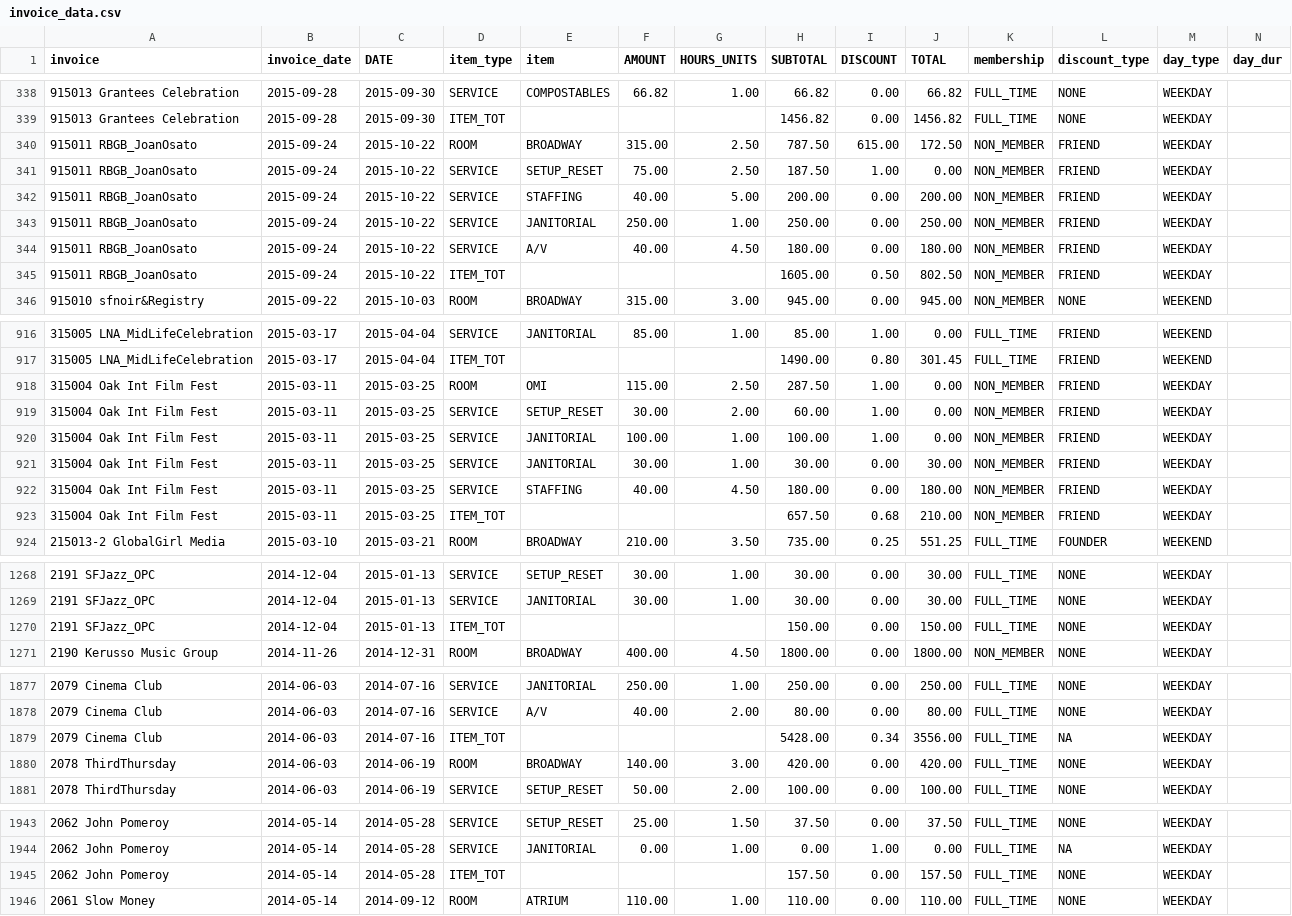
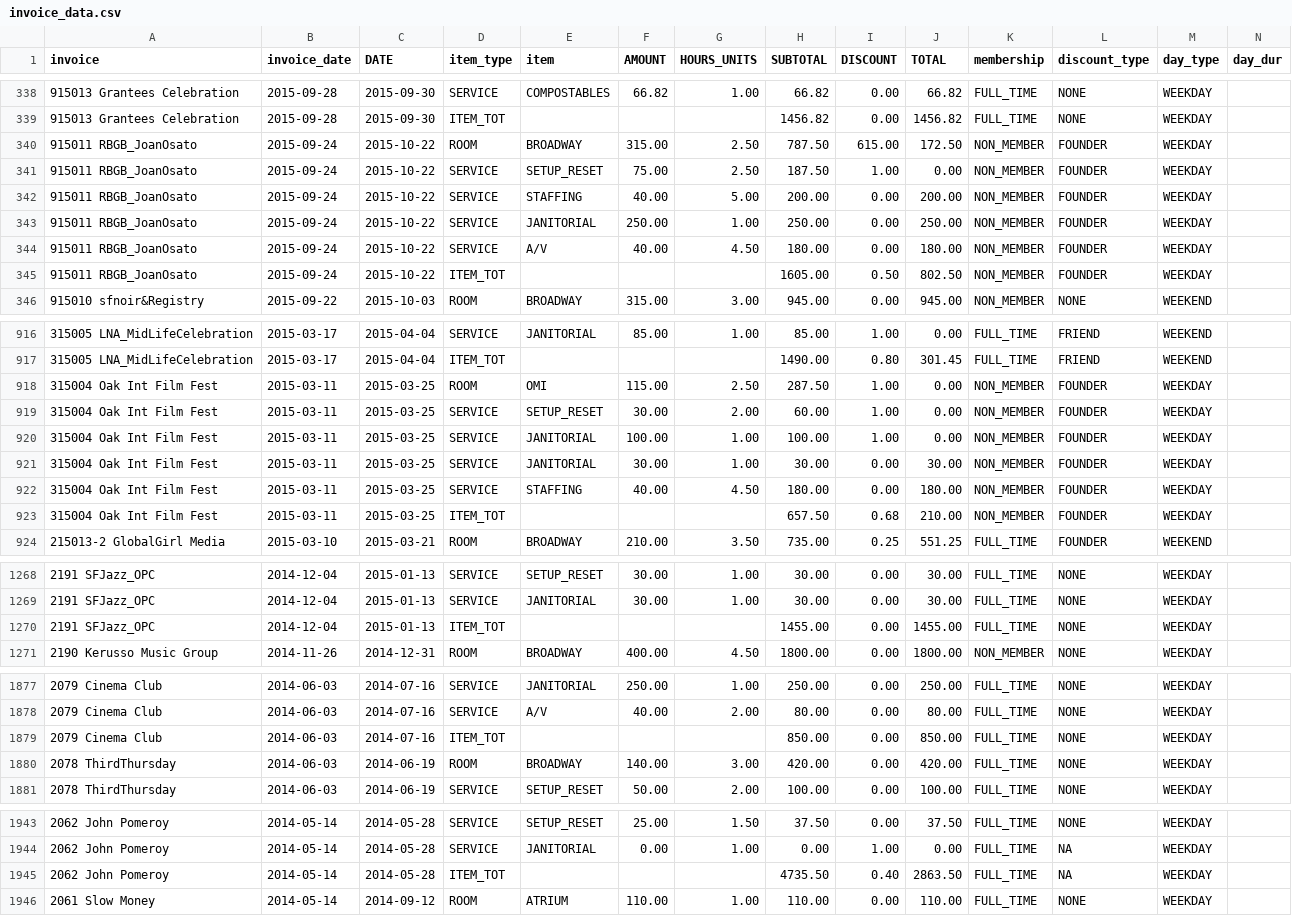
Before and after one commit to ebrensi/HUB_Invoice_Analysis, a CSV file: invoice_data.csv, drawn as a sheet; only a part is shown, gaps mark what is left out; the diff covers the shown part only.

Commit message:
updated invoice data Fri Nov 20 18:48:37 PST 2015

```diff
--- a/invoice_data.csv
+++ b/invoice_data.csv
@@ -339,8 +339,8 @@ invoice,invoice_date,DATE,item_type,item,AMOUNT,HOURS_UNITS,SUBTOTAL,DISCOUNT,TO
 915013 Grantees Celebration,2015-09-28,2015-09-30,ITEM_TOT,,,,1456.82,  0.00,1456.82,FULL_TIME,NONE,WEEKDAY,
-915011 RBGB_JoanOsato,2015-09-24,2015-10-22,ROOM,BROADWAY,315.00,  2.50,787.50,615.00,172.50,NON_MEMBER,FRIEND,WEEKDAY,
-915011 RBGB_JoanOsato,2015-09-24,2015-10-22,SERVICE,SETUP_RESET, 75.00,  2.50,187.50,  1.00,  0.00,NON_MEMBER,FRIEND,WEEKDAY,
-915011 RBGB_JoanOsato,2015-09-24,2015-10-22,SERVICE,STAFFING, 40.00,  5.00,200.00,  0.00,200.00,NON_MEMBER,FRIEND,WEEKDAY,
-915011 RBGB_JoanOsato,2015-09-24,2015-10-22,SERVICE,JANITORIAL,250.00,  1.00,250.00,  0.00,250.00,NON_MEMBER,FRIEND,WEEKDAY,
-915011 RBGB_JoanOsato,2015-09-24,2015-10-22,SERVICE,A/V, 40.00,  4.50,180.00,  0.00,180.00,NON_MEMBER,FRIEND,WEEKDAY,
-915011 RBGB_JoanOsato,2015-09-24,2015-10-22,ITEM_TOT,,,,1605.00,  0.50,802.50,NON_MEMBER,FRIEND,WEEKDAY,
+915011 RBGB_JoanOsato,2015-09-24,2015-10-22,ROOM,BROADWAY,315.00,  2.50,787.50,615.00,172.50,NON_MEMBER,FOUNDER,WEEKDAY,
+915011 RBGB_JoanOsato,2015-09-24,2015-10-22,SERVICE,SETUP_RESET, 75.00,  2.50,187.50,  1.00,  0.00,NON_MEMBER,FOUNDER,WEEKDAY,
+915011 RBGB_JoanOsato,2015-09-24,2015-10-22,SERVICE,STAFFING, 40.00,  5.00,200.00,  0.00,200.00,NON_MEMBER,FOUNDER,WEEKDAY,
+915011 RBGB_JoanOsato,2015-09-24,2015-10-22,SERVICE,JANITORIAL,250.00,  1.00,250.00,  0.00,250.00,NON_MEMBER,FOUNDER,WEEKDAY,
+915011 RBGB_JoanOsato,2015-09-24,2015-10-22,SERVICE,A/V, 40.00,  4.50,180.00,  0.00,180.00,NON_MEMBER,FOUNDER,WEEKDAY,
+915011 RBGB_JoanOsato,2015-09-24,2015-10-22,ITEM_TOT,,,,1605.00,  0.50,802.50,NON_MEMBER,FOUNDER,WEEKDAY,
 915010 sfnoir&Registry,2015-09-22,2015-10-03,ROOM,BROADWAY,315.00,  3.00,945.00,  0.00,945.00,NON_MEMBER,NONE,WEEKEND,
@@ -917,8 +917,8 @@ invoice,invoice_date,DATE,item_type,item,AMOUNT,HOURS_UNITS,SUBTOTAL,DISCOUNT,TO
 315005 LNA_MidLifeCelebration,2015-03-17,2015-04-04,ITEM_TOT,,,,1490.00,  0.80,301.45,FULL_TIME,FRIEND,WEEKEND,
-315004 Oak Int Film Fest,2015-03-11,2015-03-25,ROOM,OMI,115.00,  2.50,287.50,  1.00,  0.00,NON_MEMBER,FRIEND,WEEKDAY,
-315004 Oak Int Film Fest,2015-03-11,2015-03-25,SERVICE,SETUP_RESET, 30.00,  2.00, 60.00,  1.00,  0.00,NON_MEMBER,FRIEND,WEEKDAY,
-315004 Oak Int Film Fest,2015-03-11,2015-03-25,SERVICE,JANITORIAL,100.00,  1.00,100.00,  1.00,  0.00,NON_MEMBER,FRIEND,WEEKDAY,
-315004 Oak Int Film Fest,2015-03-11,2015-03-25,SERVICE,JANITORIAL, 30.00,  1.00, 30.00,  0.00, 30.00,NON_MEMBER,FRIEND,WEEKDAY,
-315004 Oak Int Film Fest,2015-03-11,2015-03-25,SERVICE,STAFFING, 40.00,  4.50,180.00,  0.00,180.00,NON_MEMBER,FRIEND,WEEKDAY,
-315004 Oak Int Film Fest,2015-03-11,2015-03-25,ITEM_TOT,,,,657.50,  0.68,210.00,NON_MEMBER,FRIEND,WEEKDAY,
+315004 Oak Int Film Fest,2015-03-11,2015-03-25,ROOM,OMI,115.00,  2.50,287.50,  1.00,  0.00,NON_MEMBER,FOUNDER,WEEKDAY,
+315004 Oak Int Film Fest,2015-03-11,2015-03-25,SERVICE,SETUP_RESET, 30.00,  2.00, 60.00,  1.00,  0.00,NON_MEMBER,FOUNDER,WEEKDAY,
+315004 Oak Int Film Fest,2015-03-11,2015-03-25,SERVICE,JANITORIAL,100.00,  1.00,100.00,  1.00,  0.00,NON_MEMBER,FOUNDER,WEEKDAY,
+315004 Oak Int Film Fest,2015-03-11,2015-03-25,SERVICE,JANITORIAL, 30.00,  1.00, 30.00,  0.00, 30.00,NON_MEMBER,FOUNDER,WEEKDAY,
+315004 Oak Int Film Fest,2015-03-11,2015-03-25,SERVICE,STAFFING, 40.00,  4.50,180.00,  0.00,180.00,NON_MEMBER,FOUNDER,WEEKDAY,
+315004 Oak Int Film Fest,2015-03-11,2015-03-25,ITEM_TOT,,,,657.50,  0.68,210.00,NON_MEMBER,FOUNDER,WEEKDAY,
 215013-2 GlobalGirl Media ,2015-03-10,2015-03-21,ROOM,BROADWAY,210.00,  3.50,735.00,  0.25,551.25,FULL_TIME,FOUNDER,WEEKEND,
@@ -1269,3 +1269,3 @@ invoice,invoice_date,DATE,item_type,item,AMOUNT,HOURS_UNITS,SUBTOTAL,DISCOUNT,TO
 2191 SFJazz_OPC,2014-12-04,2015-01-13,SERVICE,JANITORIAL, 30.00,  1.00, 30.00,  0.00, 30.00,FULL_TIME,NONE,WEEKDAY,
-2191 SFJazz_OPC,2014-12-04,2015-01-13,ITEM_TOT,,,,150.00,  0.00,150.00,FULL_TIME,NONE,WEEKDAY,
+2191 SFJazz_OPC,2014-12-04,2015-01-13,ITEM_TOT,,,,1455.00,  0.00,1455.00,FULL_TIME,NONE,WEEKDAY,
 2190 Kerusso Music Group,2014-11-26,2014-12-31,ROOM,BROADWAY,400.00,  4.50,1800.00,  0.00,1800.00,NON_MEMBER,NONE,WEEKDAY,
@@ -1878,3 +1878,3 @@ invoice,invoice_date,DATE,item_type,item,AMOUNT,HOURS_UNITS,SUBTOTAL,DISCOUNT,TO
 2079 Cinema Club,2014-06-03,2014-07-16,SERVICE,A/V, 40.00,  2.00, 80.00,  0.00, 80.00,FULL_TIME,NONE,WEEKDAY,
-2079 Cinema Club,2014-06-03,2014-07-16,ITEM_TOT,,,,5428.00,  0.34,3556.00,FULL_TIME,NA,WEEKDAY,
+2079 Cinema Club,2014-06-03,2014-07-16,ITEM_TOT,,,,850.00,  0.00,850.00,FULL_TIME,NONE,WEEKDAY,
 2078 ThirdThursday,2014-06-03,2014-06-19,ROOM,BROADWAY,140.00,  3.00,420.00,  0.00,420.00,FULL_TIME,NONE,WEEKDAY,
@@ -1944,3 +1944,3 @@ invoice,invoice_date,DATE,item_type,item,AMOUNT,HOURS_UNITS,SUBTOTAL,DISCOUNT,TO
 2062 John Pomeroy,2014-05-14,2014-05-28,SERVICE,JANITORIAL,  0.00,  1.00,  0.00,  1.00,  0.00,FULL_TIME,NA,WEEKDAY,
-2062 John Pomeroy,2014-05-14,2014-05-28,ITEM_TOT,,,,157.50,  0.00,157.50,FULL_TIME,NONE,WEEKDAY,
+2062 John Pomeroy,2014-05-14,2014-05-28,ITEM_TOT,,,,4735.50,  0.40,2863.50,FULL_TIME,NA,WEEKDAY,
 2061 Slow Money,2014-05-14,2014-09-12,ROOM,ATRIUM,110.00,  1.00,110.00,  0.00,110.00,FULL_TIME,NONE,WEEKDAY,
```
Also changed, not shown: 10 edited cells elsewhere in this file, by_event.csv, 1 other file.
